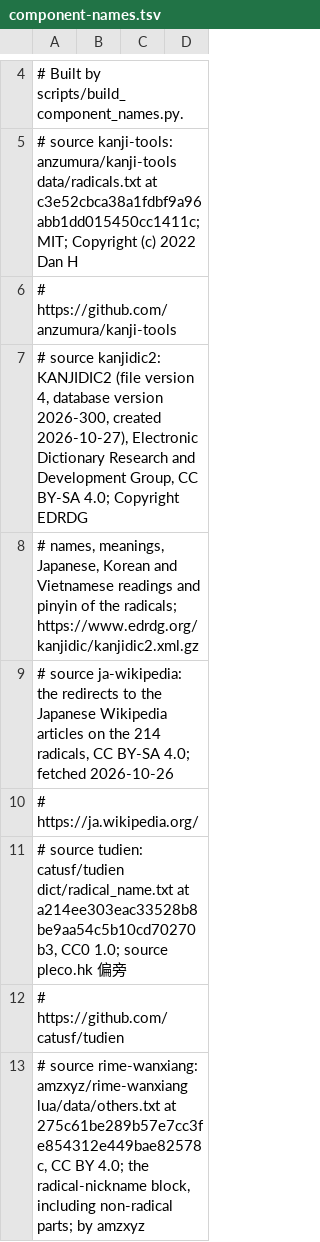
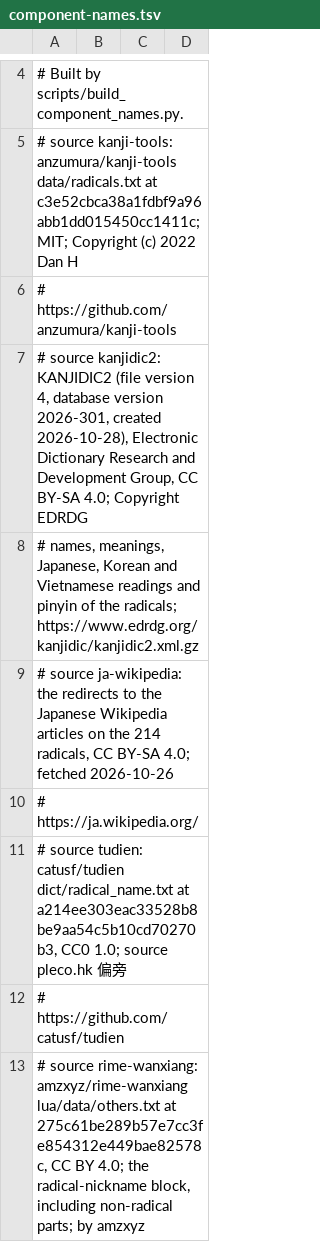
Before and after one commit to mkpoli/ids-input, a TSV file: data/component-names.tsv, drawn as a sheet; only a part is shown, gaps mark what is left out.

Commit message:
fix: update component names to KANJIDIC2 2026-301

```diff
--- a/data/component-names.tsv
+++ b/data/component-names.tsv
@@ -6,3 +6,3 @@
 #   https://github.com/anzumura/kanji-tools
-# source kanjidic2: KANJIDIC2 (file version 4, database version 2026-300, created 2026-10-27), Electronic Dictionary Research and Development Group, CC BY-SA 4.0; Copyright EDRDG
+# source kanjidic2: KANJIDIC2 (file version 4, database version 2026-301, created 2026-10-28), Electronic Dictionary Research and Development Group, CC BY-SA 4.0; Copyright EDRDG
 #   names, meanings, Japanese, Korean and Vietnamese readings and pinyin of the radicals; https://www.edrdg.org/kanjidic/kanjidic2.xml.gz
```
Also changed, not shown: 2 other files.
